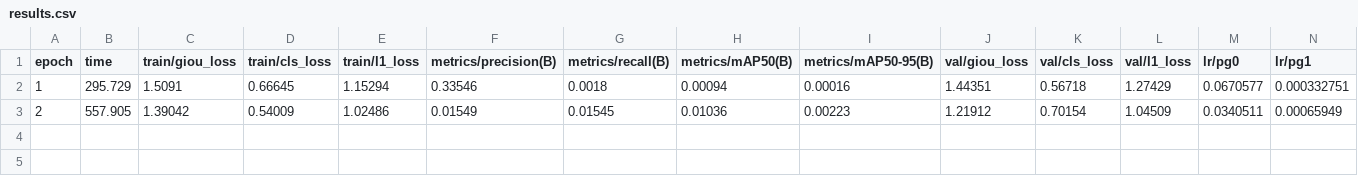
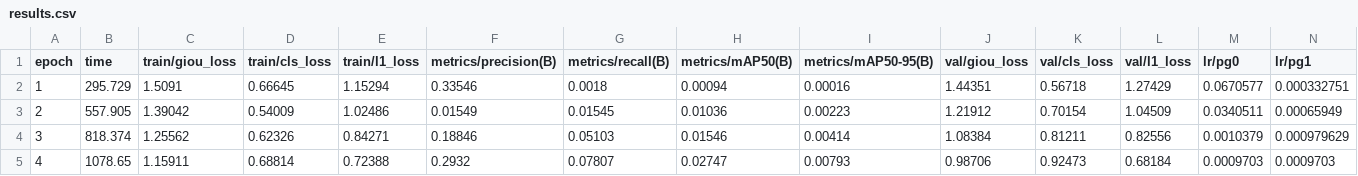
Before and after one commit to cui123000/rtdetr_indoor, a CSV file: rtdetr_mobilenetv4_rtdetr_mnv4_advanced/results.csv, drawn as a sheet; only a part is shown; rows hold the shown columns only; the diff names each change by its address in the sheet, - before the commit and + after, or states it on an @@ line.

```diff
--- a/rtdetr_mobilenetv4_rtdetr_mnv4_advanced/results.csv
+++ b/rtdetr_mobilenetv4_rtdetr_mnv4_advanced/results.csv
+row 4: 3 | 818.374 | 1.25562 | 0.62326 | 0.84271 | 0.18846 | 0.05103 | 0.01546 | 0.00414 | 1.08384 | 0.81211 | 0.82556 | 0.0010379 | 0.000979629
+row 5: 4 | 1078.65 | 1.15911 | 0.68814 | 0.72388 | 0.2932 | 0.07807 | 0.02747 | 0.00793 | 0.98706 | 0.92473 | 0.68184 | 0.0009703 | 0.0009703
```
Also changed, not shown: rtdetr_mobilenetv4_rtdetr_mnv4_basic/results.csv, rtdetr_mobilenetv4_rtdetr_mnv4_stable/results.csv, 11 other files.
